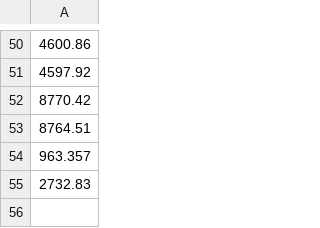
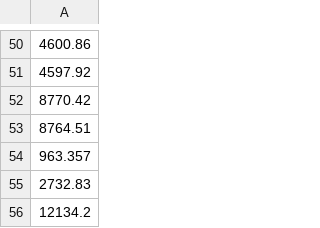
Before and after one commit to smithan7/dmcts_world, a CSV file: worlds/results.csv, drawn as a sheet; only a part is shown, gaps mark what is left out; the diff names each change by its address in the sheet, - before the commit and + after, or states it on an @@ line.

```diff
--- a/worlds/results.csv
+++ b/worlds/results.csv
+row 56: 12134.2
```
Also changed, not shown: 3 other files.
